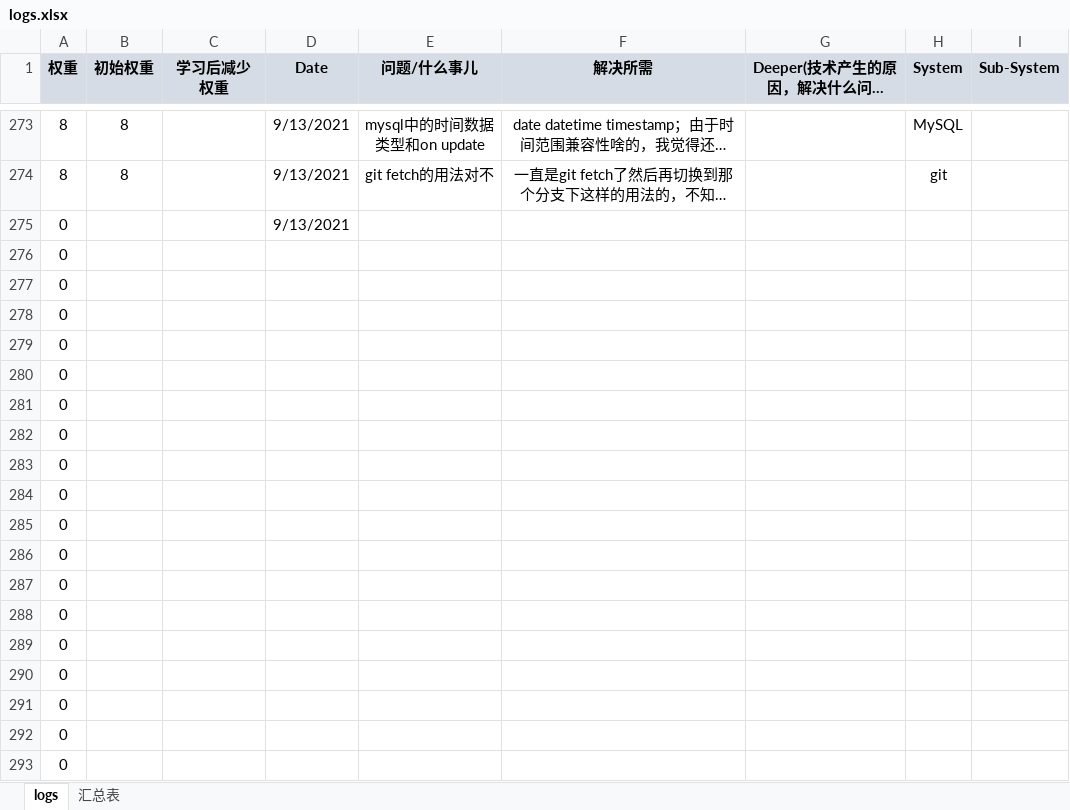
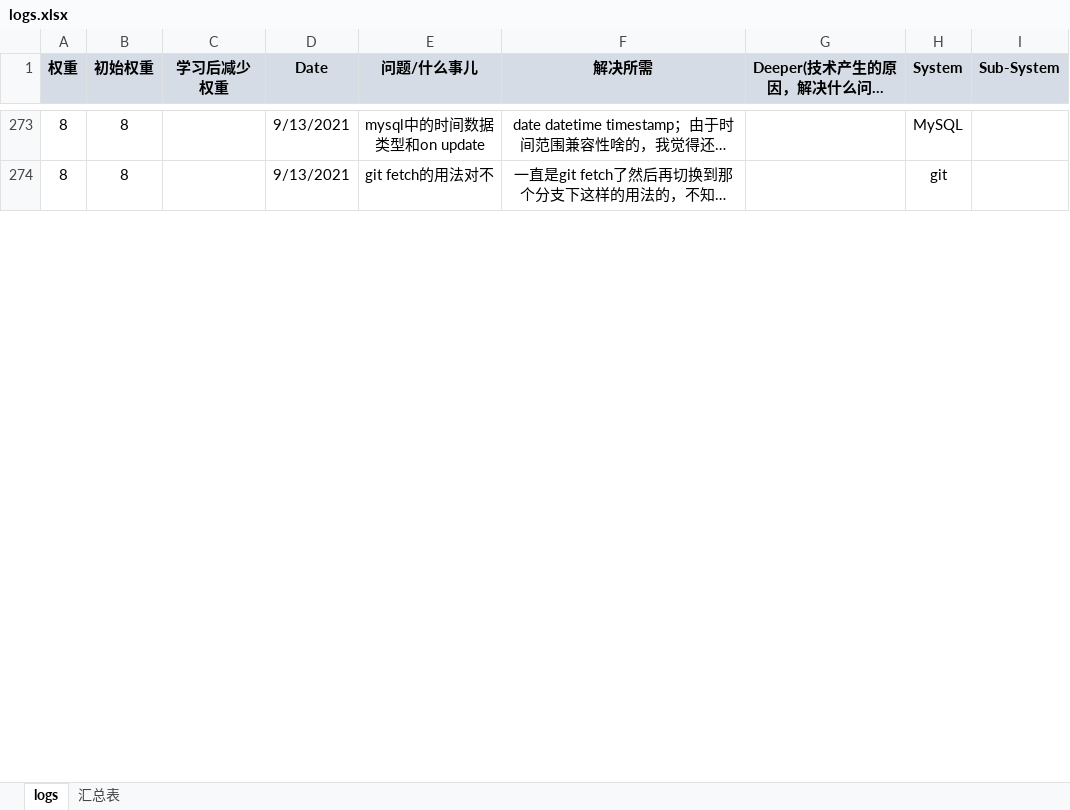
Before and after one commit to andy1202go/learning_log, an Excel workbook: logs.xlsx, sheet logs, drawn as a sheet; only a part is shown, gaps mark what is left out; long unchanged cells end in …; values as stored, in another font and other column widths than the file's, no borders; conditional formats not drawn; removed rows and columns are numbered as before the commit, all else as after; the diff covers the shown part only; the diff names each change by its address in the sheet, - before the commit and + after, or states it on an @@ line.

Commit message:
sync

```diff
--- a/logs.xlsx (sheet logs)
+++ b/logs.xlsx (sheet logs)
-row 275: 0 |  |  | 9/13/2021
-row 276: 0
-row 277: 0
-row 278: 0
-row 279: 0
-row 280: 0
-row 281: 0
-row 282: 0
-row 283: 0
-row 284: 0
-row 285: 0
-row 286: 0
-row 287: 0
-row 288: 0
-row 289: 0
-row 290: 0
-row 291: 0
-row 292: 0
-row 293: 0
```
Also changed, not shown: 25 added rows, 6 removed rows, 5 edited cells and cell formats elsewhere in this sheet, sheet 汇总表, charts or pictures.
